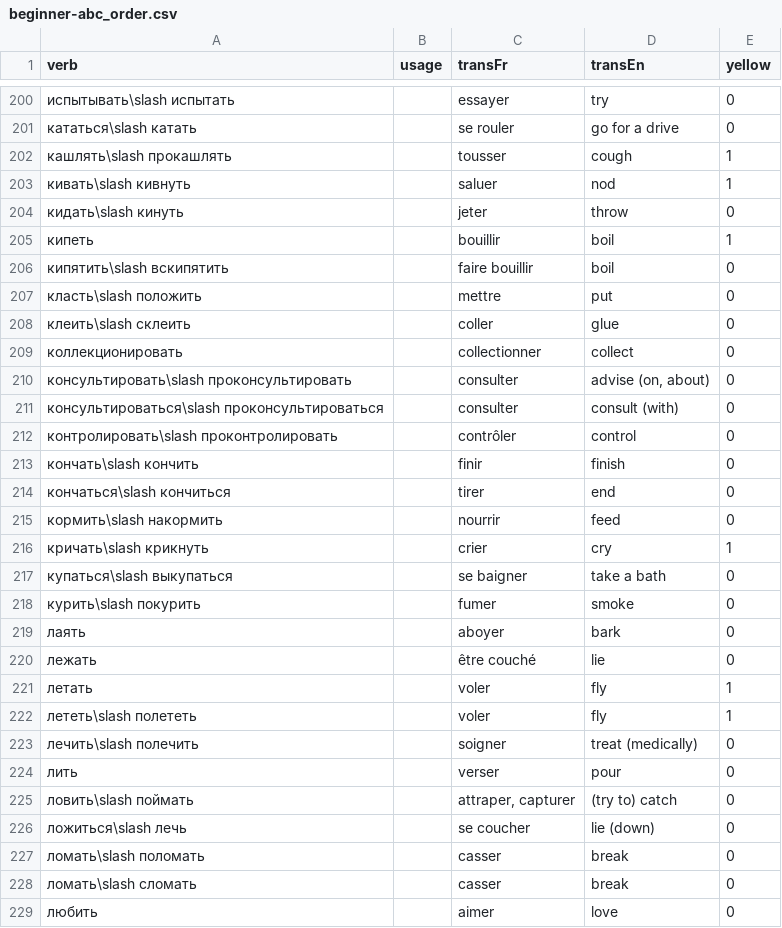
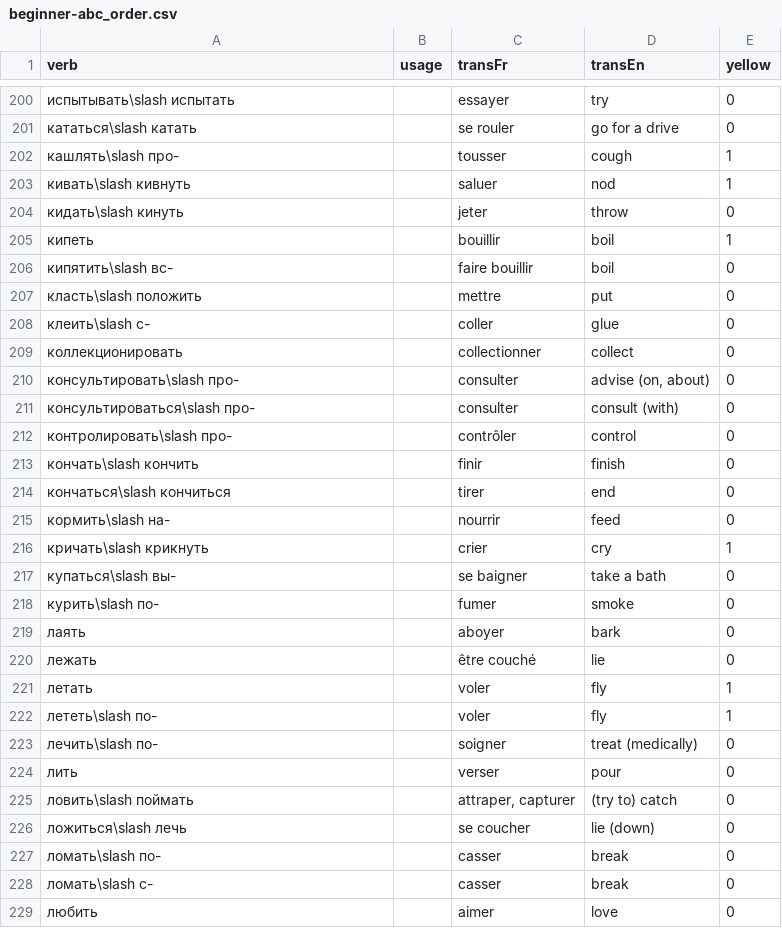
Before and after one commit to StorkST/RussianVerbsReferenceGuide, a CSV file: build/cefr/beginner-abc_order.csv, drawn as a sheet; only a part is shown, gaps mark what is left out; the diff covers the shown part only.

```diff
--- a/build/cefr/beginner-abc_order.csv
+++ b/build/cefr/beginner-abc_order.csv
@@ -201,3 +201,3 @@ verb;usage;transFr;transEn;yellow
 кататься\slash катать;;se rouler;go for a drive;0
-кашлять\slash прокашлять;;tousser;cough;1
+кашлять\slash про-;;tousser;cough;1
 кивать\slash кивнуть;;saluer;nod;1
@@ -205,15 +205,15 @@ verb;usage;transFr;transEn;yellow
 кипеть;;bouillir;boil;1
-кипятить\slash вскипятить;;faire bouillir;boil;0
+кипятить\slash вс-;;faire bouillir;boil;0
 класть\slash положить;;mettre;put;0
-клеить\slash склеить;;coller;glue;0
+клеить\slash с-;;coller;glue;0
 коллекционировать;;collectionner;collect;0
-консультировать\slash проконсультировать;;consulter;advise (on, about);0
-консультироваться\slash проконсультироваться;;consulter;consult (with);0
-контролировать\slash проконтролировать;;contrôler;control;0
+консультировать\slash про-;;consulter;advise (on, about);0
+консультироваться\slash про-;;consulter;consult (with);0
+контролировать\slash про-;;contrôler;control;0
 кончать\slash кончить;;finir;finish;0
 кончаться\slash кончиться;;tirer;end;0
-кормить\slash накормить;;nourrir;feed;0
+кормить\slash на-;;nourrir;feed;0
 кричать\slash крикнуть;;crier;cry;1
-купаться\slash выкупаться;;se baigner;take a bath;0
-курить\slash покурить;;fumer;smoke;0
+купаться\slash вы-;;se baigner;take a bath;0
+курить\slash по-;;fumer;smoke;0
 лаять;;aboyer;bark;0
@@ -221,4 +221,4 @@ verb;usage;transFr;transEn;yellow
 летать;;voler;fly;1
-лететь\slash полететь;;voler;fly;1
-лечить\slash полечить;;soigner;treat (medically);0
+лететь\slash по-;;voler;fly;1
+лечить\slash по-;;soigner;treat (medically);0
 лить;;verser;pour;0
@@ -226,4 +226,4 @@ verb;usage;transFr;transEn;yellow
 ложиться\slash лечь;;se coucher;lie (down);0
-ломать\slash поломать;;casser;break;0
-ломать\slash сломать;;casser;break;0
+ломать\slash по-;;casser;break;0
+ломать\slash с-;;casser;break;0
 любить;;aimer;love;0
```
Also changed, not shown: 145 edited cells elsewhere in this file, build/cefr/advanced-abc_order.csv, build/cefr/beginner-freq_n_proximity_order.csv, 43 other files.
